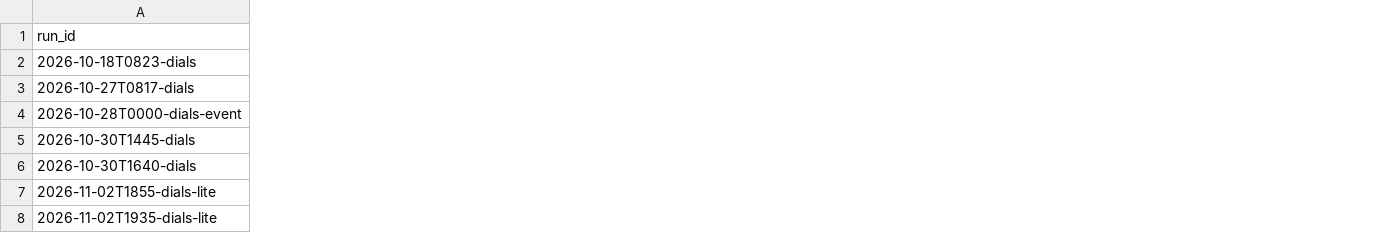
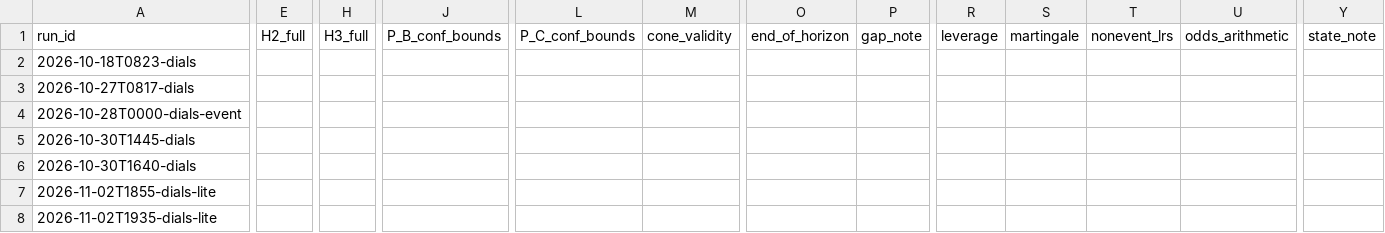
Before and after one commit to tyrel-beede/fred_data_feed, a CSV file: dials/state/cone.csv, drawn as a sheet; only a part is shown, gaps mark what is left out; the diff covers the shown part only; the diff names each change by its address in the sheet, - before the commit and + after, or states it on an @@ line.

```diff
--- a/dials/state/cone.csv
+++ b/dials/state/cone.csv
+column E (H2_full), empty
+column H (H3_full), empty
+column J (P_B_conf_bounds), empty
+column L (P_C_conf_bounds), empty
+column M (cone_validity), empty
+column O (end_of_horizon), empty
+column P (gap_note), empty
+column R (leverage), empty
+column S (martingale), empty
+column T (nonevent_lrs), empty
+column U (odds_arithmetic), empty
+column Y (state_note), empty
```
Also changed, not shown: 1 added row elsewhere in this file, dials/state/fields.csv, dials/state/lens.csv, 13 other files.
